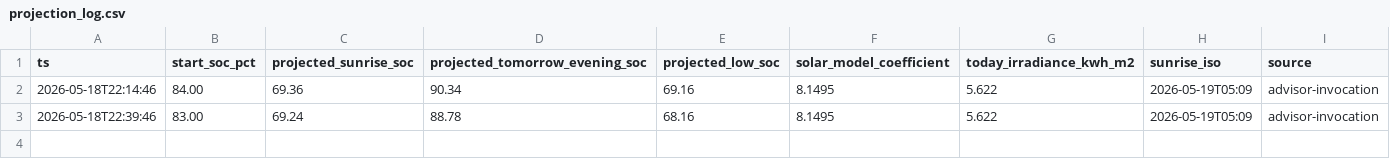
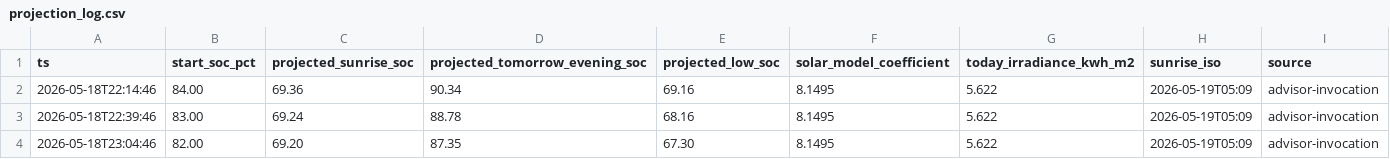
Before and after one commit to kaanow/volthium_reader, a CSV file: data/projection_log.csv, drawn as a sheet.

```diff
--- a/data/projection_log.csv
+++ b/data/projection_log.csv
@@ -3 +3,2 @@ ts,start_soc_pct,projected_sunrise_soc,projected_tomorrow_evening_soc,projected_
 2026-05-18T22:39:46,83.00,69.24,88.78,68.16,8.1495,5.622,2026-05-19T05:09,advisor-invocation
+2026-05-18T23:04:46,82.00,69.20,87.35,67.30,8.1495,5.622,2026-05-19T05:09,advisor-invocation
```
Also changed, not shown: data/daily_summary.csv, data/weather.csv, 6 other files.
